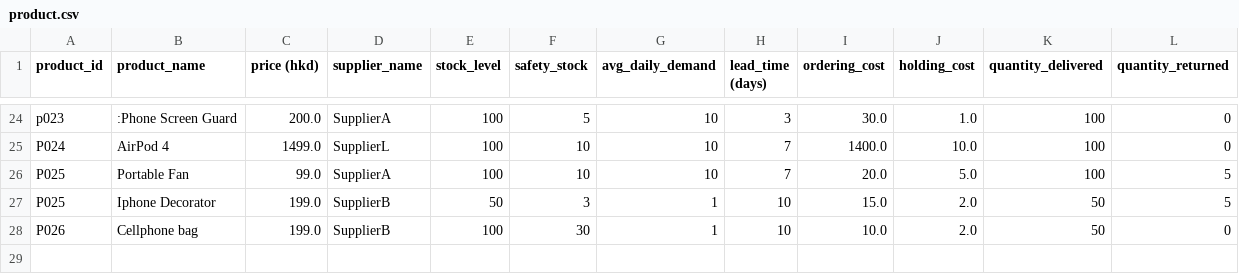
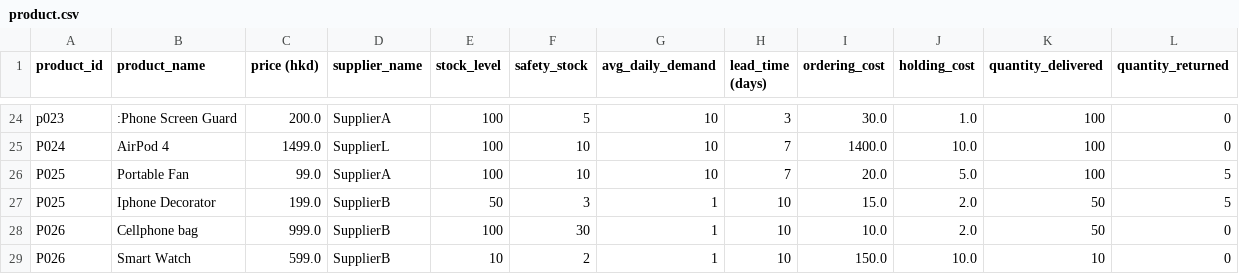
Before and after one commit to baxwithouttongue/smart-inventory-management-system, a CSV file: Task1/csv/product.csv, drawn as a sheet; only a part is shown, gaps mark what is left out.

```diff
--- a/Task1/csv/product.csv
+++ b/Task1/csv/product.csv
@@ -27,2 +27,3 @@ P025,Portable Fan,99.0,SupplierA,100,10,10,7,20.0,5.0,100,5
 P025,Iphone Decorator,199.0,SupplierB,50,3,1,10,15.0,2.0,50,5
-P026,Cellphone bag,199.0,SupplierB,100,30,1,10,10.0,2.0,50,0
+P026,Cellphone bag,999.0,SupplierB,100,30,1,10,10.0,2.0,50,0
+P026,Smart Watch,599.0,SupplierB,10,2,1,10,150.0,10.0,10,0
```
Also changed, not shown: 6 other files.
